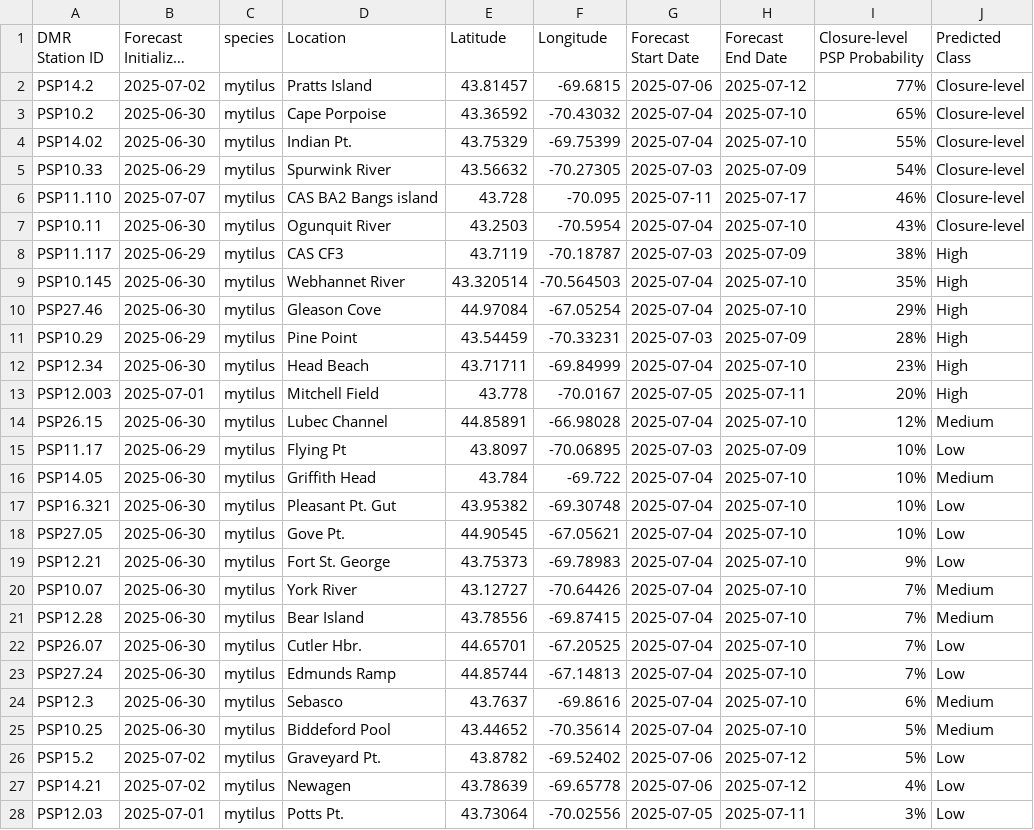
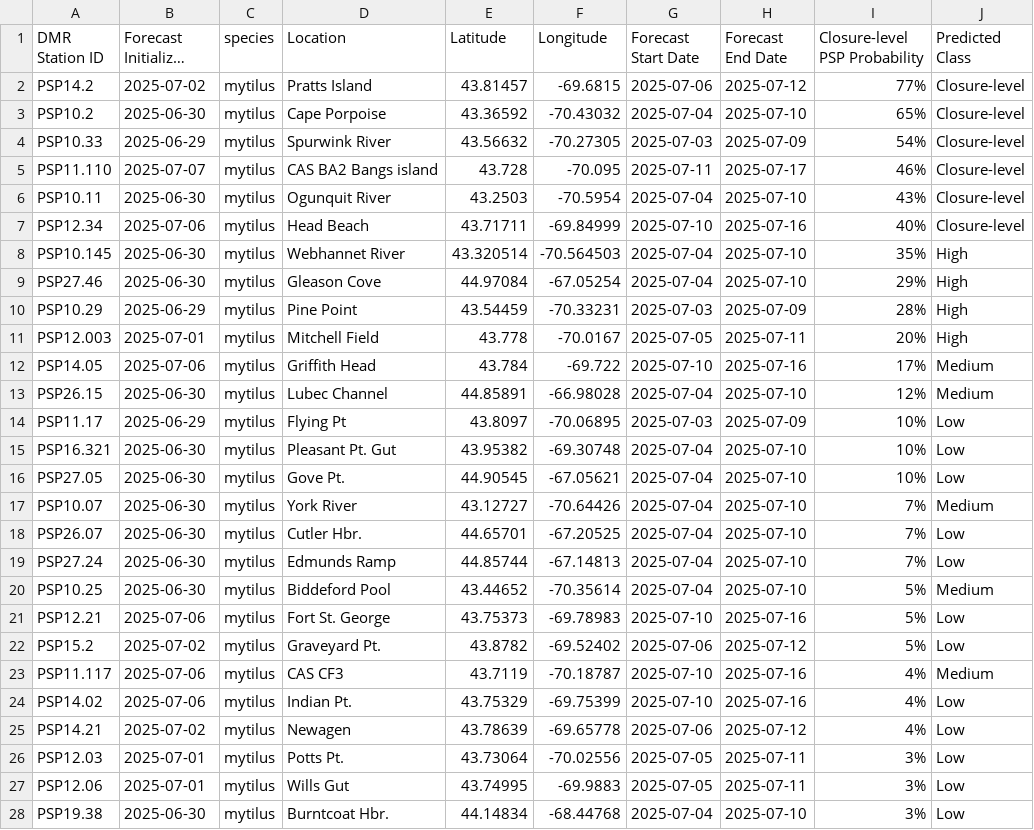
Before and after one commit to BigelowLab/pspforecast, a CSV file: inst/forecastdb/dmr_webpage_table.csv, drawn as a sheet; only a part is shown; the shorter side is filled out with more unchanged rows; long unchanged cells end in …; removed rows and columns are numbered as before the commit, all else as after; the diff covers the shown part only; the diff names each change by its address in the sheet, - before the commit and + after, or states it on an @@ line.

```diff
--- a/inst/forecastdb/dmr_webpage_table.csv
+++ b/inst/forecastdb/dmr_webpage_table.csv
-row 4: PSP14.02 | 2025-06-30 | mytilus | Indian Pt. | 43.75329 | -69.75399 | 2025-07-04 | 2025-07-10 | 55% | Closure-level
-row 8: PSP11.117 | 2025-06-29 | mytilus | CAS CF3 | 43.7119 | -70.18787 | 2025-07-03 | 2025-07-09 | 38% | High
+row 7: PSP12.34 | 2025-07-06 | mytilus | Head Beach | 43.71711 | -69.84999 | 2025-07-10 | 2025-07-16 | 40% | Closure-level
-row 12: PSP12.34 | 2025-06-30 | mytilus | Head Beach | 43.71711 | -69.84999 | 2025-07-04 | 2025-07-10 | 23% | High
+row 12: PSP14.05 | 2025-07-06 | mytilus | Griffith Head | 43.784 | -69.722 | 2025-07-10 | 2025-07-16 | 17% | Medium
-row 16: PSP14.05 | 2025-06-30 | mytilus | Griffith Head | 43.784 | -69.722 | 2025-07-04 | 2025-07-10 | 10% | Medium
-row 19: PSP12.21 | 2025-06-30 | mytilus | Fort St. George | 43.75373 | -69.78983 | 2025-07-04 | 2025-07-10 | 9% | Low
-row 21: PSP12.28 | 2025-06-30 | mytilus | Bear Island | 43.78556 | -69.87415 | 2025-07-04 | 2025-07-10 | 7% | Medium
-row 24: PSP12.3 | 2025-06-30 | mytilus | Sebasco | 43.7637 | -69.8616 | 2025-07-04 | 2025-07-10 | 6% | Medium
+row 21: PSP12.21 | 2025-07-06 | mytilus | Fort St. George | 43.75373 | -69.78983 | 2025-07-10 | 2025-07-16 | 5% | Low
+row 23: PSP11.117 | 2025-07-06 | mytilus | CAS CF3 | 43.7119 | -70.18787 | 2025-07-10 | 2025-07-16 | 4% | Medium
+row 24: PSP14.02 | 2025-07-06 | mytilus | Indian Pt. | 43.75329 | -69.75399 | 2025-07-10 | 2025-07-16 | 4% | Low
```
Also changed, not shown: 2 added rows, 1 removed row and 6 edited cells elsewhere in this file, inst/forecastdb/current_forecast.csv, 8 other files.
